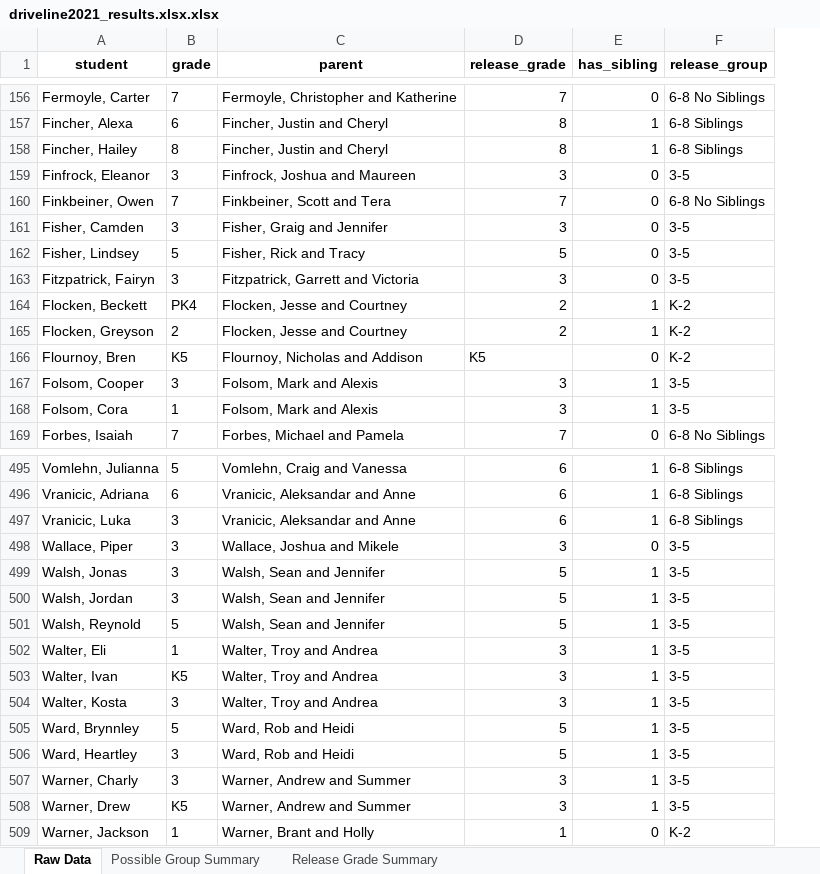
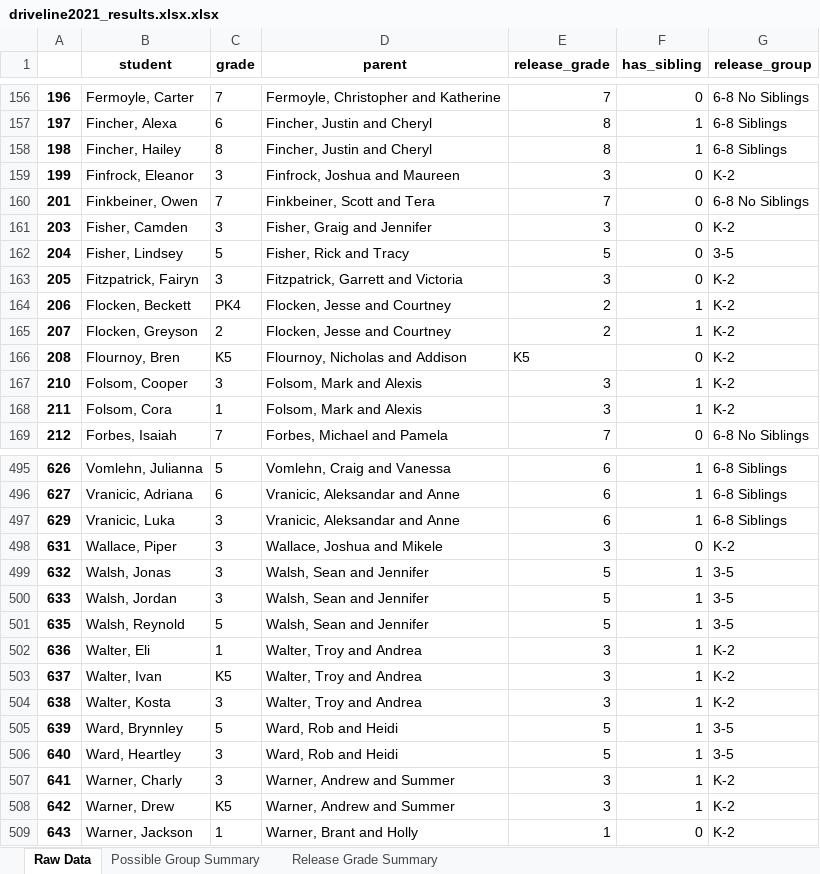
Before and after one commit to clcarver1130/gcs_sorting, an Excel workbook: driveline2021_results.xlsx.xlsx, sheet Raw Data, drawn as a sheet; only a part is shown, gaps mark what is left out; values as stored, in another font and other column widths than the file's, no borders; addresses are those after the commit; the diff covers the shown part only; the diff names each change by its address in the sheet, - before the commit and + after, or states it on an @@ line.

```diff
--- a/driveline2021_results.xlsx.xlsx (sheet Raw Data)
+++ b/driveline2021_results.xlsx.xlsx (sheet Raw Data)
+column A, rows 156-169: 196 | 197 | 198 | 199 | 201 | 203 | 204 | 205 | 206 | 207 | 208 | 210 | 211 | 212; rows 495-509: 626 | 627 | 629 | 631 | 632 | 633 | 635 | 636 | 637 | 638 | 639 | 640 | 641 | 642 | 643
-G159 (release_group): 3-5
+G159 (release_group): K-2
-G161 (release_group): 3-5
+G161 (release_group): K-2
-G163 (release_group): 3-5
+G163 (release_group): K-2
-G167:G168 (release_group): 3-5
+G167:G168 (release_group): K-2
-G498 (release_group): 3-5
+G498 (release_group): K-2
-G502:G504 (release_group): 3-5
+G502:G504 (release_group): K-2
-G507:G508 (release_group): 3-5
+G507:G508 (release_group): K-2
```
Also changed, not shown: 44 edited cells elsewhere in this sheet, sheet Possible Group Summary, sheet Release Grade Summary, 9 other files.
